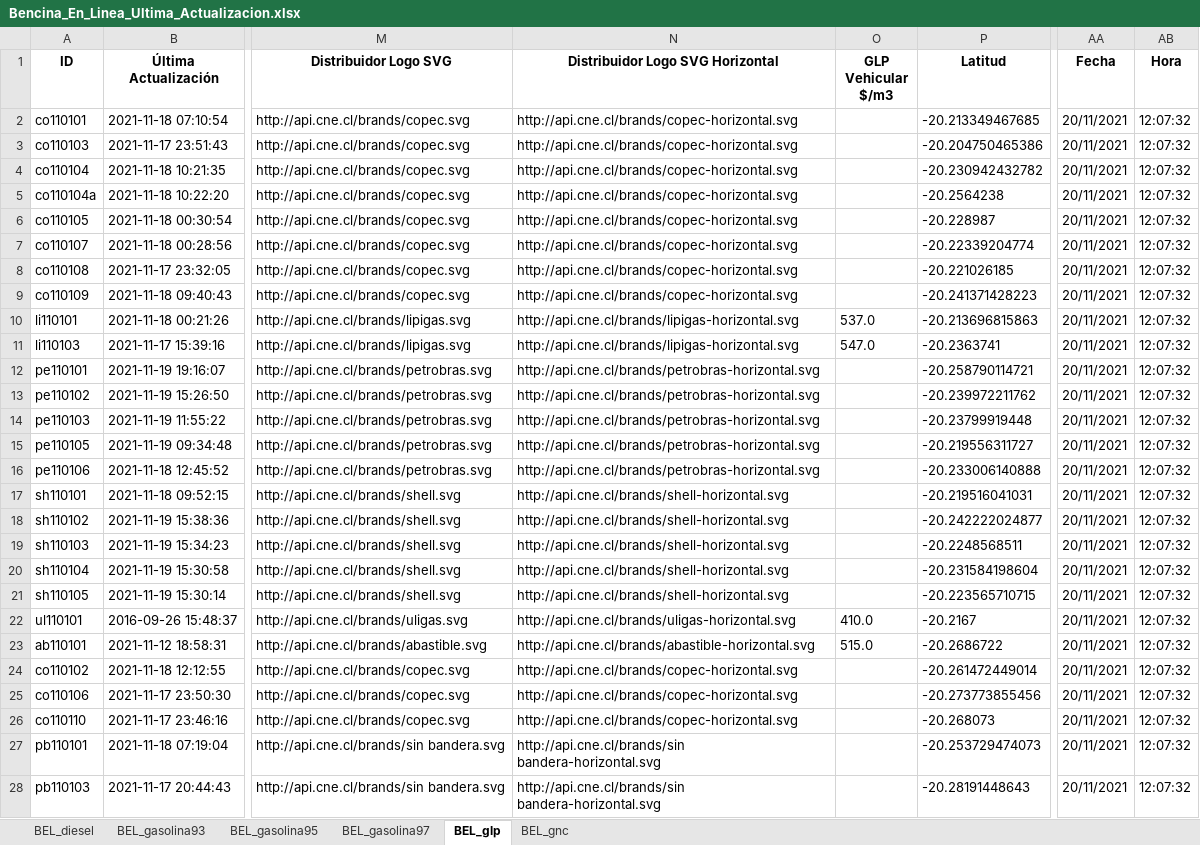
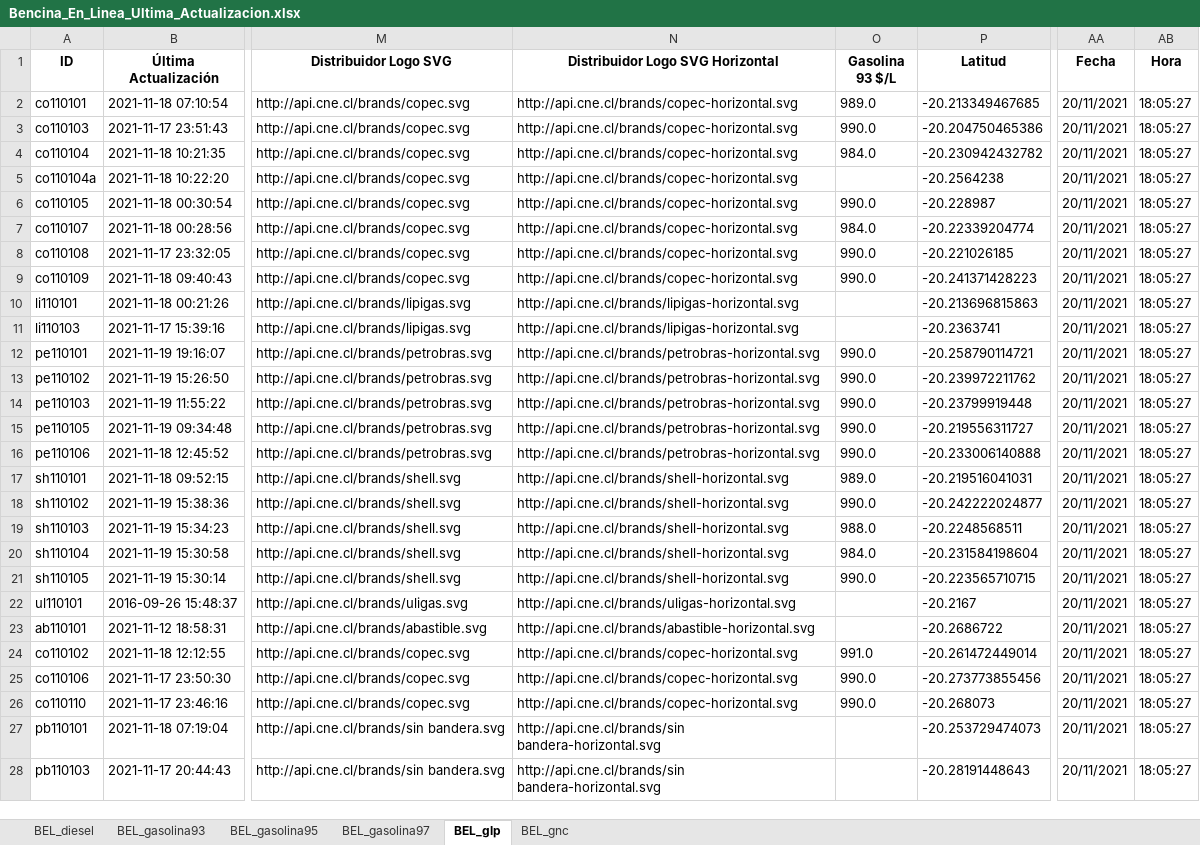
Before and after one commit to Sud-Austral/ENERGIA, an Excel workbook: Bencina_En_Linea_Ultima_Actualizacion.xlsx, sheet BEL_glp, drawn as a sheet; only a part is shown, gaps mark what is left out; values as stored, in another font and other column widths than the file's, no borders; the diff covers the shown part only; the diff names each change by its address in the sheet, - before the commit and + after, or states it on an @@ line.

```diff
--- a/Bencina_En_Linea_Ultima_Actualizacion.xlsx (sheet BEL_glp)
+++ b/Bencina_En_Linea_Ultima_Actualizacion.xlsx (sheet BEL_glp)
-O1: GLP Vehicular $/m3
+O1: Gasolina 93 $/L
-O2 (Gasolina 93 $/L): (empty)
+O2 (Gasolina 93 $/L): 989.0
-AB2:AB28 (Hora): 12:07:32
+AB2:AB28 (Hora): 18:05:27
-O3 (Gasolina 93 $/L): (empty)
+O3 (Gasolina 93 $/L): 990.0
-O4 (Gasolina 93 $/L): (empty)
+O4 (Gasolina 93 $/L): 984.0
-O6 (Gasolina 93 $/L): (empty)
+O6 (Gasolina 93 $/L): 990.0
-O7 (Gasolina 93 $/L): (empty)
+O7 (Gasolina 93 $/L): 984.0
-O8:O9 (Gasolina 93 $/L): (empty)
+O8:O9 (Gasolina 93 $/L): 990.0
-O10 (Gasolina 93 $/L): 537.0
+O10 (Gasolina 93 $/L): (empty)
-O11 (Gasolina 93 $/L): 547.0
+O11 (Gasolina 93 $/L): (empty)
-O12:O16 (Gasolina 93 $/L): (empty)
+O12:O16 (Gasolina 93 $/L): 990.0
-O17 (Gasolina 93 $/L): (empty)
+O17 (Gasolina 93 $/L): 989.0
-O18 (Gasolina 93 $/L): (empty)
+O18 (Gasolina 93 $/L): 990.0
-O19 (Gasolina 93 $/L): (empty)
+O19 (Gasolina 93 $/L): 988.0
-O20 (Gasolina 93 $/L): (empty)
+O20 (Gasolina 93 $/L): 984.0
-O21 (Gasolina 93 $/L): (empty)
+O21 (Gasolina 93 $/L): 990.0
-O22 (Gasolina 93 $/L): 410.0
+O22 (Gasolina 93 $/L): (empty)
-O23 (Gasolina 93 $/L): 515.0
+O23 (Gasolina 93 $/L): (empty)
-O24 (Gasolina 93 $/L): (empty)
+O24 (Gasolina 93 $/L): 991.0
-O25:O26 (Gasolina 93 $/L): (empty)
+O25:O26 (Gasolina 93 $/L): 990.0
```
Also changed, not shown: 44 edited cells elsewhere in this sheet, sheet BEL_gasolina97, sheet BEL_gnc, sheet BEL_gasolina93, sheet BEL_gasolina95, sheet BEL_diesel.
